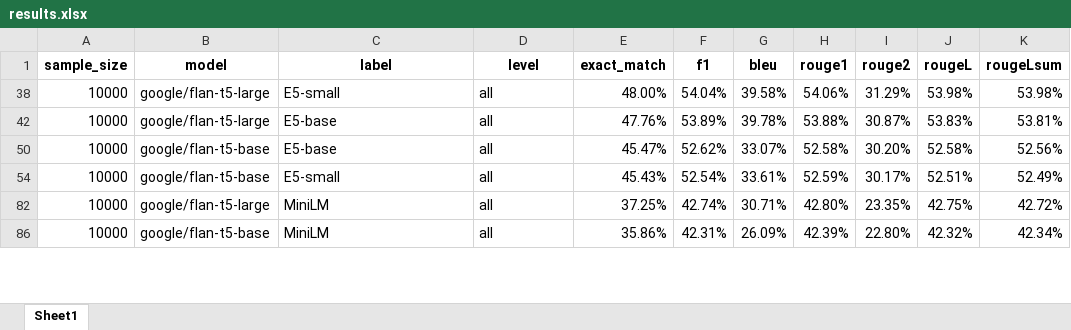
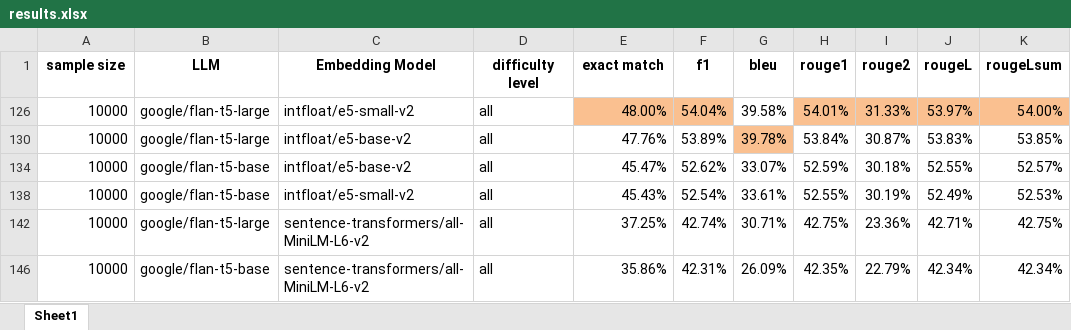
Before and after one commit to nagi1995/rag_evaluation, an Excel workbook: data/evaluation_results/results.xlsx, sheet Sheet1, drawn as a sheet; only a part is shown; values as stored, in another font and other column widths than the file's, no borders; conditional formats not drawn; addresses are those after the commit; the diff covers the shown part only; the diff names each change by its address in the sheet, - before the commit and + after, or states it on an @@ line.

Commit message:
Add files via upload

```diff
--- a/data/evaluation_results/results.xlsx (sheet Sheet1)
+++ b/data/evaluation_results/results.xlsx (sheet Sheet1)
-A1: sample_size
+A1: sample size
-B1: model
+B1: LLM
-C1: label
+C1: Embedding Model
-D1: level
+D1: difficulty level
-E1: exact_match
+E1: exact match
-C126 (Embedding Model): E5-small
+C126 (Embedding Model): intfloat/e5-small-v2
-E126:F126 fill: none
+E126:F126 fill: #FAC090
-H126 (rouge1): 54.06%
+H126 (rouge1): 54.01%
-H126:K126 fill: none
+H126:K126 fill: #FAC090
-I126 (rouge2): 31.29%
+I126 (rouge2): 31.33%
-J126 (rougeL): 53.98%
+J126 (rougeL): 53.97%
-K126 (rougeLsum): 53.98%
+K126 (rougeLsum): 54.00%
-C130 (Embedding Model): E5-base
+C130 (Embedding Model): intfloat/e5-base-v2
-G130 fill: none
+G130 fill: #FAC090
-H130 (rouge1): 53.88%
+H130 (rouge1): 53.84%
-K130 (rougeLsum): 53.81%
+K130 (rougeLsum): 53.85%
-C134 (Embedding Model): E5-base
+C134 (Embedding Model): intfloat/e5-base-v2
-H134 (rouge1): 52.58%
+H134 (rouge1): 52.59%
-I134 (rouge2): 30.20%
+I134 (rouge2): 30.18%
-J134 (rougeL): 52.58%
+J134 (rougeL): 52.55%
-K134 (rougeLsum): 52.56%
+K134 (rougeLsum): 52.57%
-C138 (Embedding Model): E5-small
+C138 (Embedding Model): intfloat/e5-small-v2
-H138 (rouge1): 52.59%
+H138 (rouge1): 52.55%
-I138 (rouge2): 30.17%
+I138 (rouge2): 30.19%
-J138 (rougeL): 52.51%
+J138 (rougeL): 52.49%
-K138 (rougeLsum): 52.49%
+K138 (rougeLsum): 52.53%
-C142 (Embedding Model): MiniLM
+C142 (Embedding Model): sentence-transformers/all-MiniLM-L6-v2
-H142 (rouge1): 42.80%
+H142 (rouge1): 42.75%
-I142 (rouge2): 23.35%
+I142 (rouge2): 23.36%
-J142 (rougeL): 42.75%
+J142 (rougeL): 42.71%
-K142 (rougeLsum): 42.72%
+K142 (rougeLsum): 42.75%
-C146 (Embedding Model): MiniLM
+C146 (Embedding Model): sentence-transformers/all-MiniLM-L6-v2
-H146 (rouge1): 42.39%
+H146 (rouge1): 42.35%
-I146 (rouge2): 22.80%
+I146 (rouge2): 22.79%
-J146 (rougeL): 42.32%
+J146 (rougeL): 42.34%
```
Also changed, not shown: 5 added rows and 17 edited cells elsewhere in this sheet, hidden cells.
